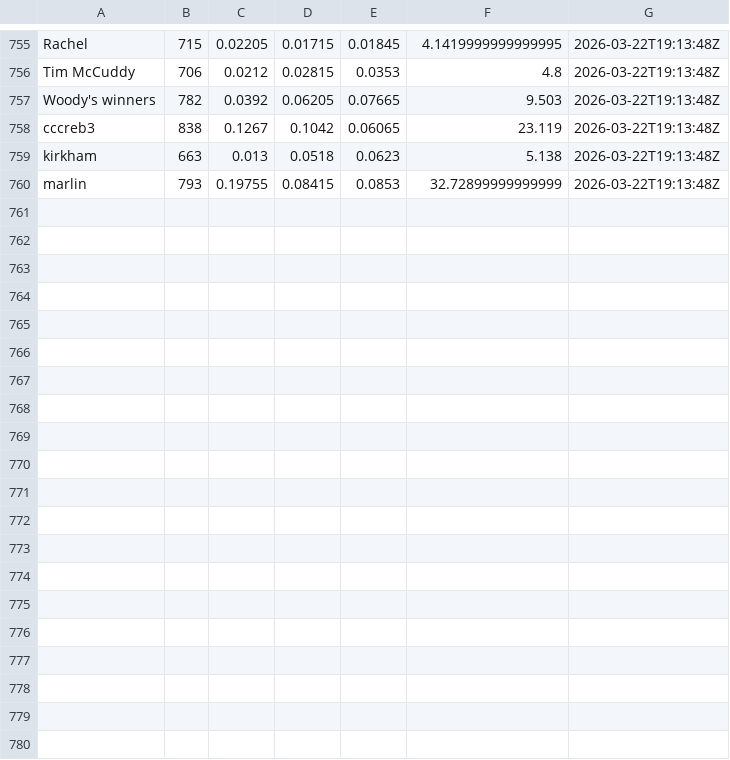
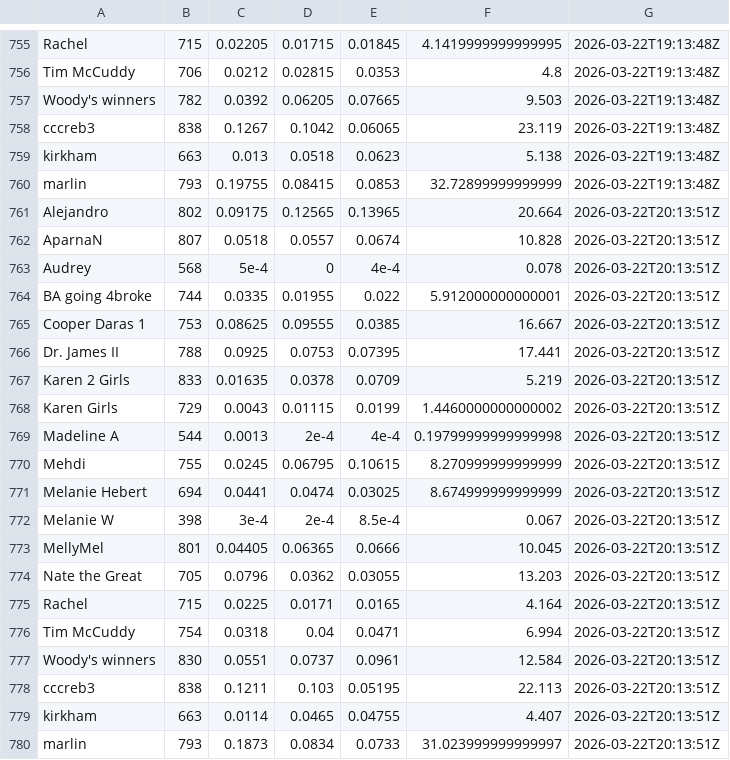
Before and after one commit to jbccre/madness, a CSV file: women/all_standings.csv, drawn as a sheet; only a part is shown, gaps mark what is left out.

```diff
--- a/women/all_standings.csv
+++ b/women/all_standings.csv
@@ -760 +760,21 @@ kirkham,663,0.013,0.0518,0.0623,5.138,2026-03-22T19:13:48Z
 marlin,793,0.19755,0.08415,0.0853,32.72899999999999,2026-03-22T19:13:48Z
+Alejandro,802,0.09175,0.12565,0.13965,20.664,2026-03-22T20:13:51Z
+AparnaN,807,0.0518,0.0557,0.0674,10.828,2026-03-22T20:13:51Z
+Audrey,568,5e-4,0,4e-4,0.078,2026-03-22T20:13:51Z
+BA going 4broke,744,0.0335,0.01955,0.022,5.912000000000001,2026-03-22T20:13:51Z
+Cooper Daras 1,753,0.08625,0.09555,0.0385,16.667,2026-03-22T20:13:51Z
+Dr. James II,788,0.0925,0.0753,0.07395,17.441,2026-03-22T20:13:51Z
+Karen 2 Girls,833,0.01635,0.0378,0.0709,5.219,2026-03-22T20:13:51Z
+Karen Girls,729,0.0043,0.01115,0.0199,1.4460000000000002,2026-03-22T20:13:51Z
+Madeline A,544,0.0013,2e-4,4e-4,0.19799999999999998,2026-03-22T20:13:51Z
+Mehdi,755,0.0245,0.06795,0.10615,8.270999999999999,2026-03-22T20:13:51Z
+Melanie Hebert,694,0.0441,0.0474,0.03025,8.674999999999999,2026-03-22T20:13:51Z
+Melanie W,398,3e-4,2e-4,8.5e-4,0.067,2026-03-22T20:13:51Z
+MellyMel,801,0.04405,0.06365,0.0666,10.045,2026-03-22T20:13:51Z
+Nate the Great,705,0.0796,0.0362,0.03055,13.203,2026-03-22T20:13:51Z
+Rachel,715,0.0225,0.0171,0.0165,4.164,2026-03-22T20:13:51Z
+Tim McCuddy,754,0.0318,0.04,0.0471,6.994,2026-03-22T20:13:51Z
+Woody's winners,830,0.0551,0.0737,0.0961,12.584,2026-03-22T20:13:51Z
+cccreb3,838,0.1211,0.103,0.05195,22.113,2026-03-22T20:13:51Z
+kirkham,663,0.0114,0.0465,0.04755,4.407,2026-03-22T20:13:51Z
+marlin,793,0.1873,0.0834,0.0733,31.023999999999997,2026-03-22T20:13:51Z
```
Also changed, not shown: women/current_standings.csv, women/gamestate.csv, 1 other file.
